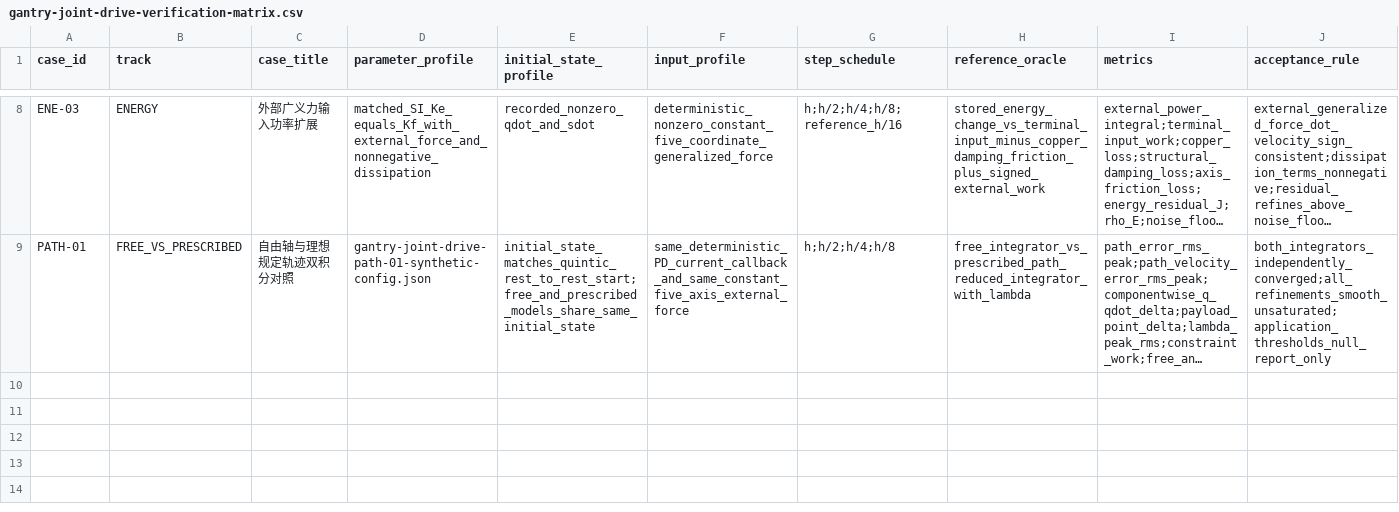
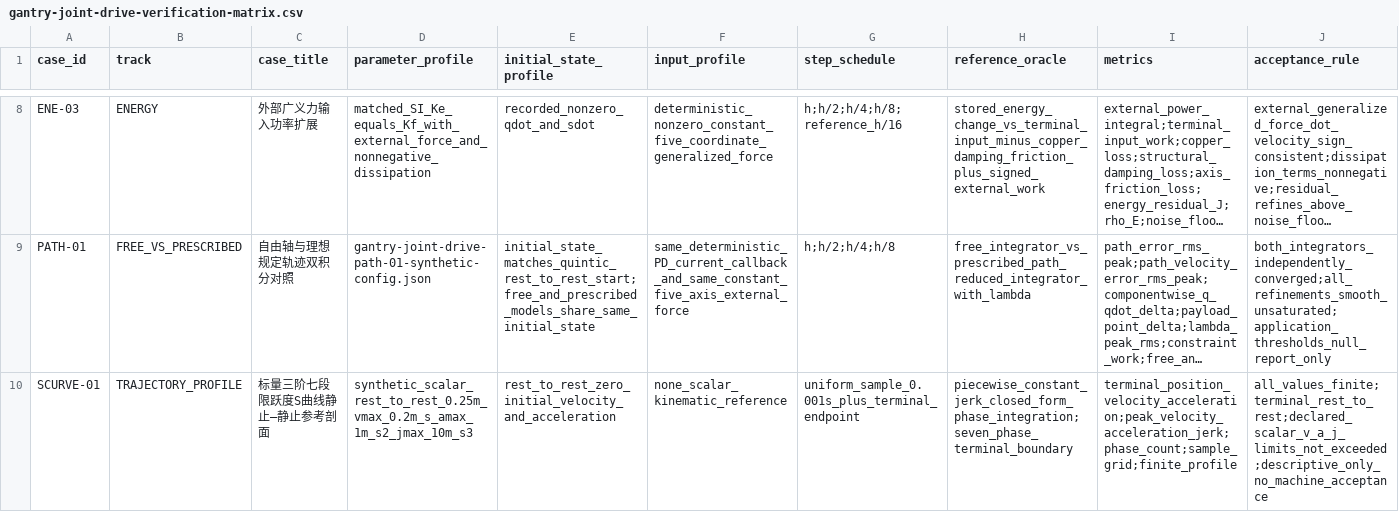
Before and after one commit to rexyll/cnc-knowledge, a CSV file: resouces/12-control-and-machining-algorithms/gantry-joint-drive-verification-matrix.csv, drawn as a sheet; only a part is shown, gaps mark what is left out; long unchanged cells end in …; rows hold the shown columns only; the diff names each change by its address in the sheet, - before the commit and + after, or states it on an @@ line.

Commit message:
docs: restore trajectory sources and record SCURVE-01

```diff
--- a/resouces/12-control-and-machining-algorithms/gantry-joint-drive-verification-matrix.csv
+++ b/resouces/12-control-and-machining-algorithms/gantry-joint-drive-verification-matrix.csv
+row 10: SCURVE-01 | TRAJECTORY_PROFILE | 标量三阶七段限跃度S曲线静止—静止参考剖面 | synthetic_scalar_rest_to_rest_0.25m_vmax_0.2m_s_amax_1m_s2_jmax_10m_s3 | rest_to_rest_zero_initial_velocity_and_acceleration | none_scalar_kinematic_reference | uniform_sample_0.001s_plus_terminal_endpoint | piecewise_constant_jerk_closed_form_phase_integration;seven_phase_terminal_boundary | terminal_position_velocity_acceleration;peak_velocity_acceleration_jerk;phase_count;sample_grid;finite_profile | all_values_finite;terminal_rest_to_rest;declared_scalar_v_a_j_limits_not_exceeded;descriptive_only_no_machine_acceptance
```
Also changed, not shown: 21 other files.
